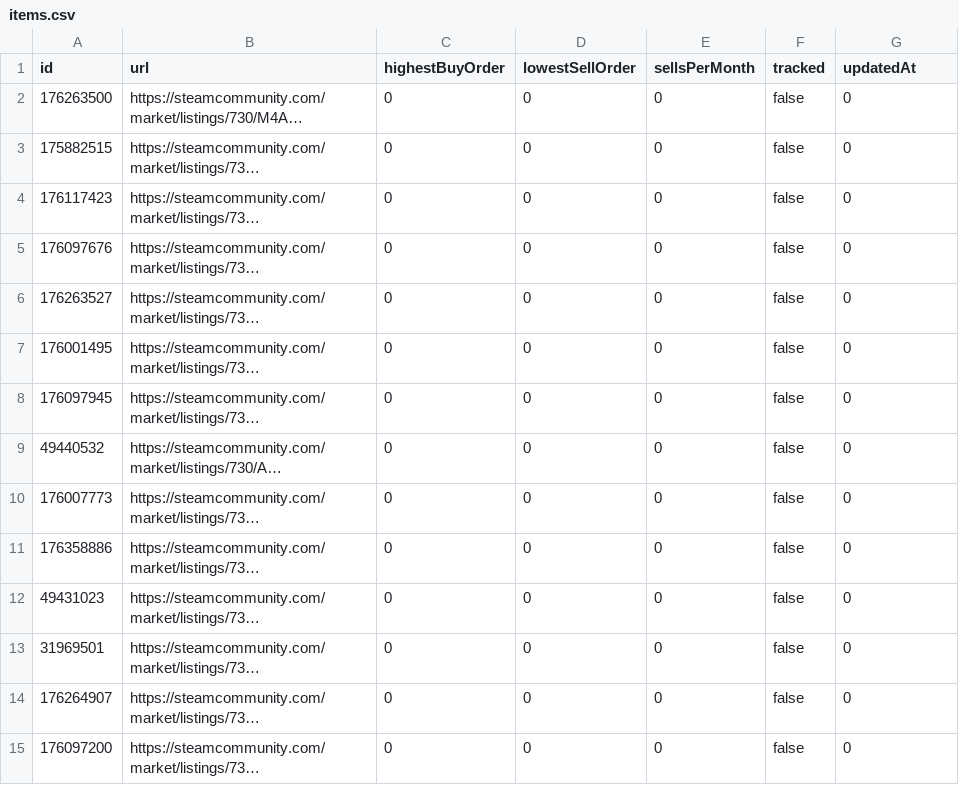
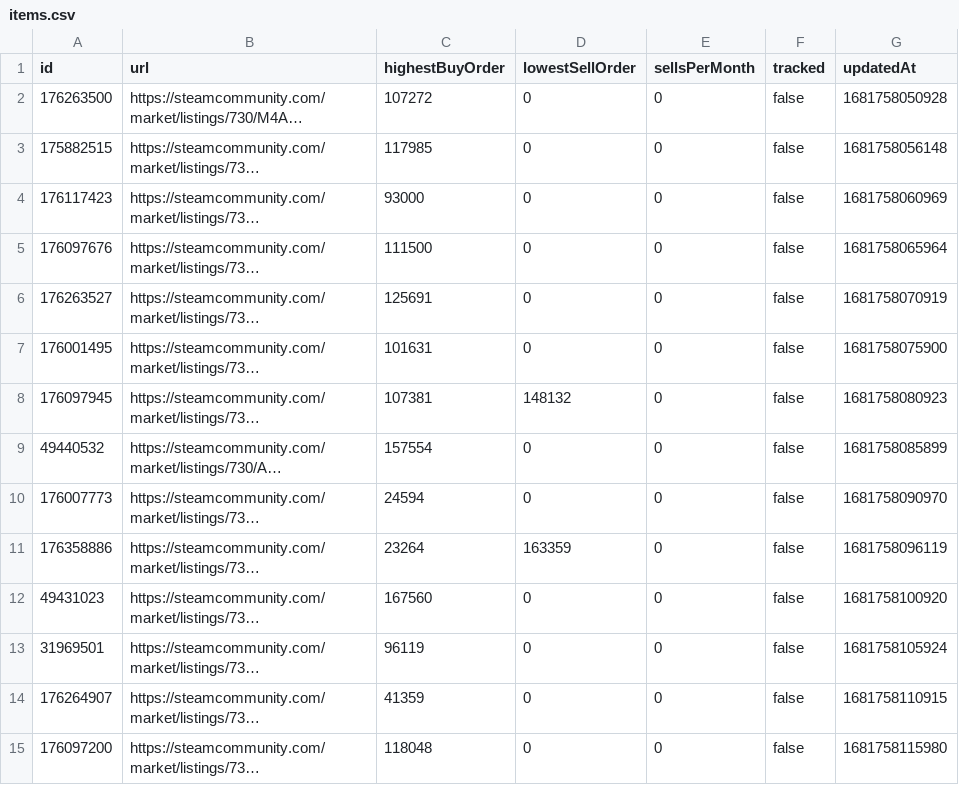
Before and after one commit to robinr2/steam-scraping, a CSV file: data/items.csv, drawn as a sheet; only a part is shown; long unchanged cells end in …; the diff covers the shown part only; the diff names each change by its address in the sheet, - before the commit and + after, or states it on an @@ line.

```diff
--- a/data/items.csv
+++ b/data/items.csv
-C2 (highestBuyOrder): 0
+C2 (highestBuyOrder): 107272
-G2 (updatedAt): 0
+G2 (updatedAt): 1681758050928
-C3 (highestBuyOrder): 0
+C3 (highestBuyOrder): 117985
-G3 (updatedAt): 0
+G3 (updatedAt): 1681758056148
-C4 (highestBuyOrder): 0
+C4 (highestBuyOrder): 93000
-G4 (updatedAt): 0
+G4 (updatedAt): 1681758060969
-C5 (highestBuyOrder): 0
+C5 (highestBuyOrder): 111500
-G5 (updatedAt): 0
+G5 (updatedAt): 1681758065964
-C6 (highestBuyOrder): 0
+C6 (highestBuyOrder): 125691
-G6 (updatedAt): 0
+G6 (updatedAt): 1681758070919
-C7 (highestBuyOrder): 0
+C7 (highestBuyOrder): 101631
-G7 (updatedAt): 0
+G7 (updatedAt): 1681758075900
-C8 (highestBuyOrder): 0
+C8 (highestBuyOrder): 107381
-D8 (lowestSellOrder): 0
+D8 (lowestSellOrder): 148132
-G8 (updatedAt): 0
+G8 (updatedAt): 1681758080923
-C9 (highestBuyOrder): 0
+C9 (highestBuyOrder): 157554
-G9 (updatedAt): 0
+G9 (updatedAt): 1681758085899
-C10 (highestBuyOrder): 0
+C10 (highestBuyOrder): 24594
-G10 (updatedAt): 0
+G10 (updatedAt): 1681758090970
-C11 (highestBuyOrder): 0
+C11 (highestBuyOrder): 23264
-D11 (lowestSellOrder): 0
+D11 (lowestSellOrder): 163359
-G11 (updatedAt): 0
+G11 (updatedAt): 1681758096119
-C12 (highestBuyOrder): 0
+C12 (highestBuyOrder): 167560
-G12 (updatedAt): 0
+G12 (updatedAt): 1681758100920
-C13 (highestBuyOrder): 0
+C13 (highestBuyOrder): 96119
-G13 (updatedAt): 0
+G13 (updatedAt): 1681758105924
-C14 (highestBuyOrder): 0
+C14 (highestBuyOrder): 41359
-G14 (updatedAt): 0
+G14 (updatedAt): 1681758110915
-C15 (highestBuyOrder): 0
+C15 (highestBuyOrder): 118048
-G15 (updatedAt): 0
+G15 (updatedAt): 1681758115980
```
Also changed, not shown: 8 edited cells elsewhere in this file, 4 other files.
